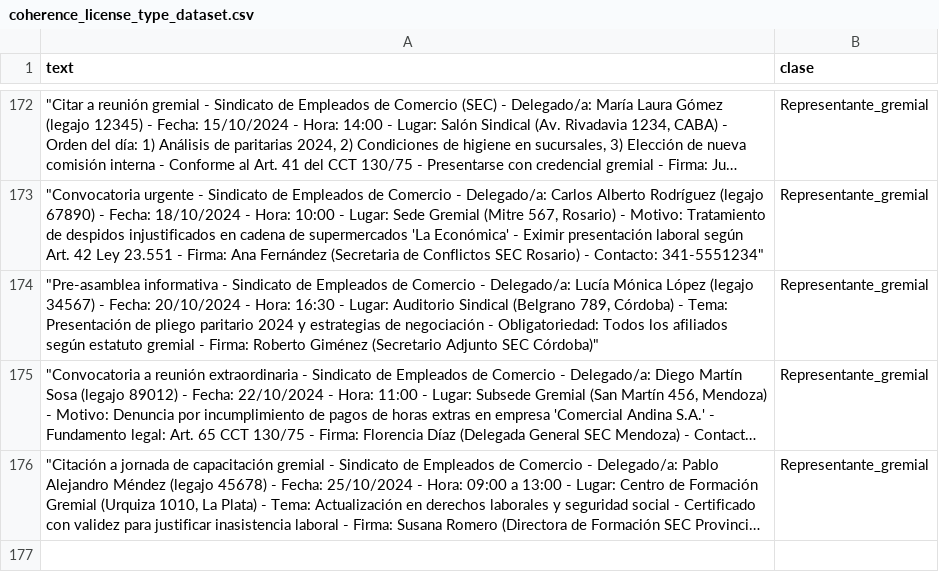
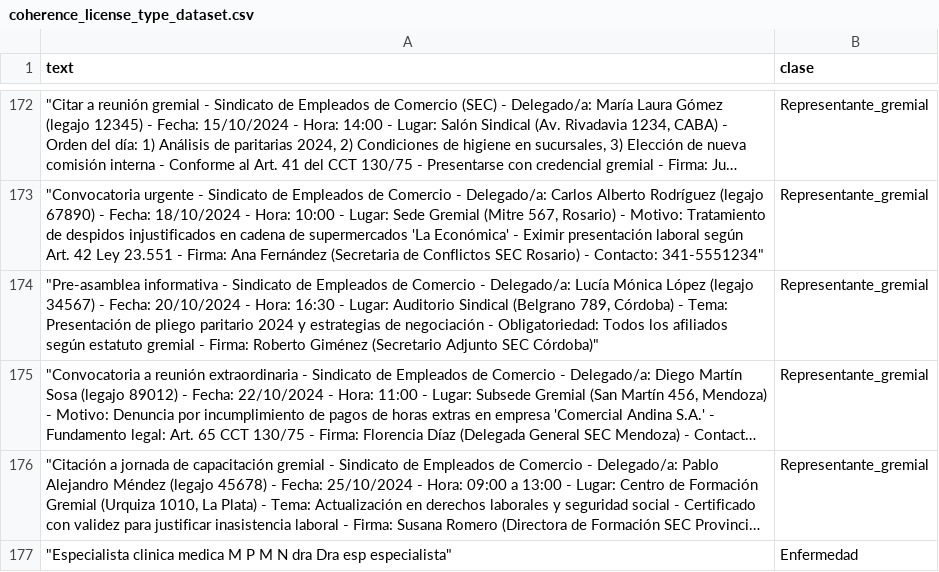
Before and after one commit to GonzaloKintal/HealthFirst, a CSV file: backend/backend/utils/coherence_license_type_dataset.csv, drawn as a sheet; only a part is shown, gaps mark what is left out; long unchanged cells end in …; the diff names each change by its address in the sheet, - before the commit and + after, or states it on an @@ line.

```diff
--- a/backend/backend/utils/coherence_license_type_dataset.csv
+++ b/backend/backend/utils/coherence_license_type_dataset.csv
+row 177: "Especialista clinica medica M P M N dra Dra esp especialista" | Enfermedad
```
Also changed, not shown: 4 other files.
